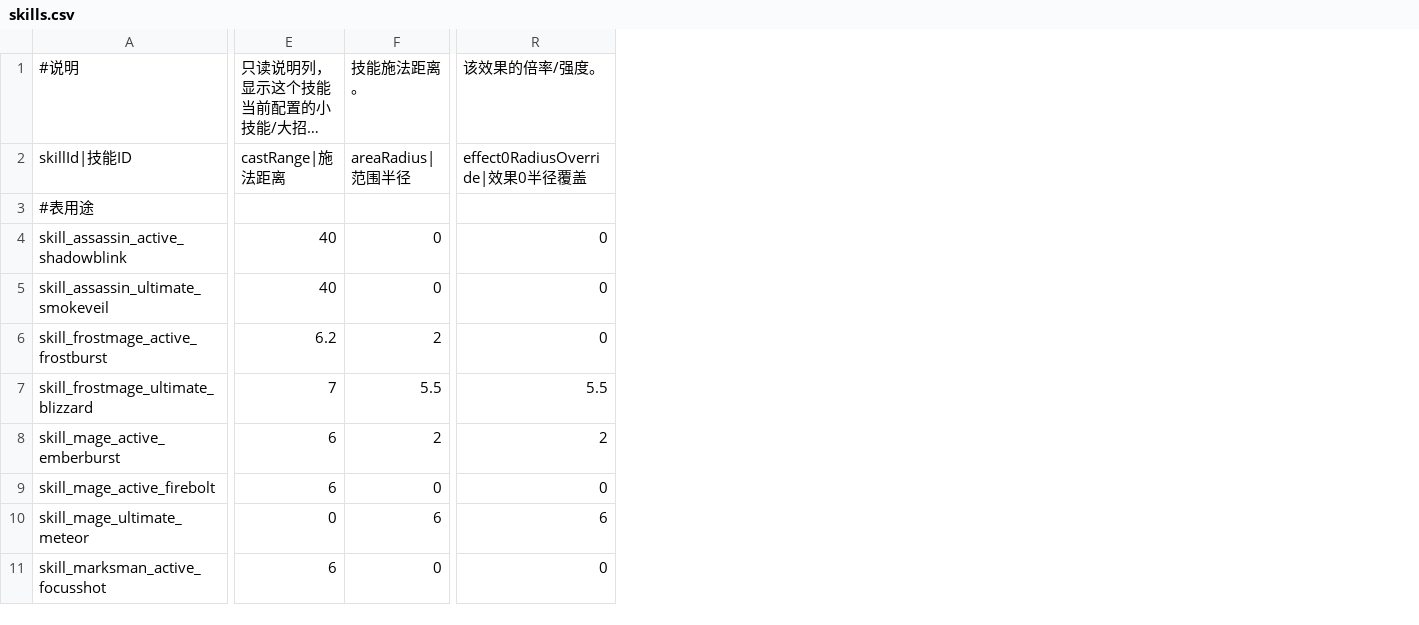
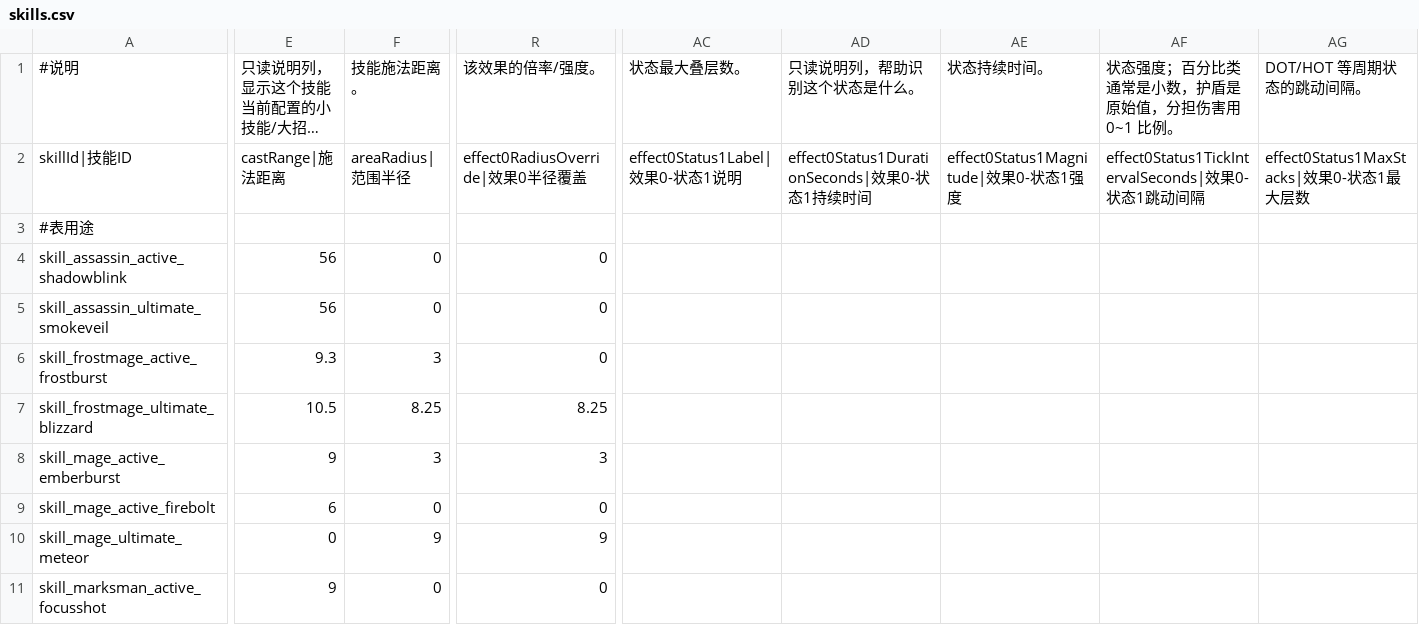
Before and after one commit to crazylei12/hero_fight, a CSV file: game/BalanceSheets/Stage01/skills.csv, drawn as a sheet; only a part is shown, gaps mark what is left out; long unchanged cells end in …; the diff covers the shown part only; the diff names each change by its address in the sheet, - before the commit and + after, or states it on an @@ line.

```diff
--- a/game/BalanceSheets/Stage01/skills.csv
+++ b/game/BalanceSheets/Stage01/skills.csv
+column AC, rows 1-2: 状态最大叠层数。 | effect0Status1Label|效果0-状态1说明
+column AD, rows 1-2: 只读说明列，帮助识别这个状态是什么。 | effect0Status1DurationSeconds|效果0-状态1持续时间
+column AE, rows 1-2: 状态持续时间。 | effect0Status1Magnitude|效果0-状态1强度
+column AF, rows 1-2: 状态强度；百分比类通常是小数，护盾是原始值，分担伤害用 0~1 比例。 | effect0Status1TickIntervalSeconds|效果0-状态1跳动间隔
+column AG, rows 1-2: DOT/HOT 等周期状态的跳动间隔。 | effect0Status1MaxStacks|效果0-状态1最大层数
-E4:E5: 40
+E4:E5: 56
-E6: 6.2
+E6: 9.3
-F6: 2
+F6: 3
-E7: 7
+E7: 10.5
-F7: 5.5
+F7: 8.25
-R7: 5.5
+R7: 8.25
-E8: 6
+E8: 9
-F8: 2
+F8: 3
-R8: 2
+R8: 3
-F10: 6
+F10: 9
-R10: 6
+R10: 9
-E11: 6
+E11: 9
```
Also changed, not shown: 4 added rows and 25 edited cells elsewhere in this file, game/BalanceSheets/Stage01/heroes.csv, 19 other files.
